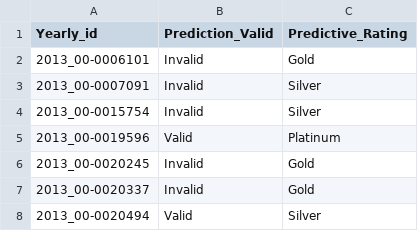
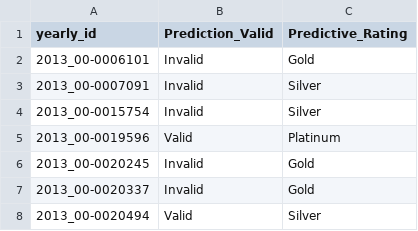
Before and after one commit to rogers1000/LWP2.0, a CSV file: LWP_Prediction_Official.csv, drawn as a sheet; only a part is shown.

Commit message:
Update LWP_Prediction_Official.csv

```diff
--- a/LWP_Prediction_Official.csv
+++ b/LWP_Prediction_Official.csv
@@ -1,2 +1,2 @@
-Yearly_id,Prediction_Valid,Predictive_Rating
+yearly_id,Prediction_Valid,Predictive_Rating
 2013_00-0006101,Invalid,Gold
```
